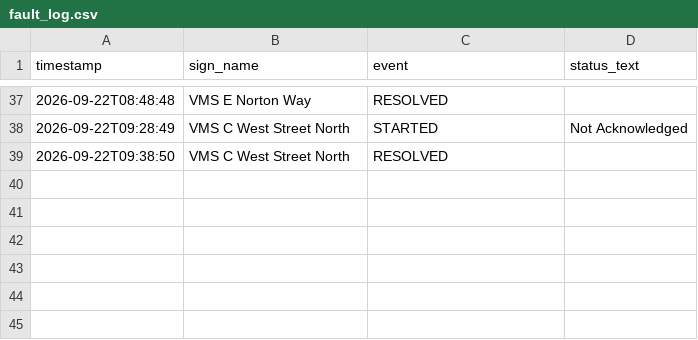
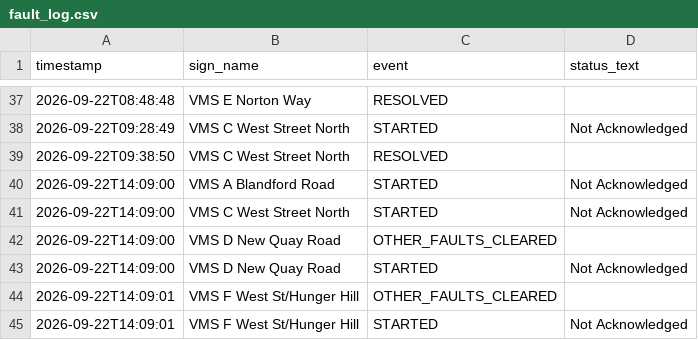
Before and after one commit to iamthecountofmontecrypto-a11y/vms, a CSV file: fault_log.csv, drawn as a sheet; only a part is shown, gaps mark what is left out.

Commit message:
Update fault_log.csv/heartbeat.txt 2026-09-22T14:09:22

```diff
--- a/fault_log.csv
+++ b/fault_log.csv
@@ -39 +39,7 @@ timestamp,sign_name,event,status_text
 2026-09-22T09:38:50,VMS C West Street North,RESOLVED,
+2026-09-22T14:09:00,VMS A Blandford Road,STARTED,Not Acknowledged
+2026-09-22T14:09:00,VMS C West Street North,STARTED,Not Acknowledged
+2026-09-22T14:09:00,VMS D New Quay Road,OTHER_FAULTS_CLEARED,
+2026-09-22T14:09:00,VMS D New Quay Road,STARTED,Not Acknowledged
+2026-09-22T14:09:01,VMS F West St/Hunger Hill,OTHER_FAULTS_CLEARED,
+2026-09-22T14:09:01,VMS F West St/Hunger Hill,STARTED,Not Acknowledged
```
Also changed, not shown: 1 other file.
